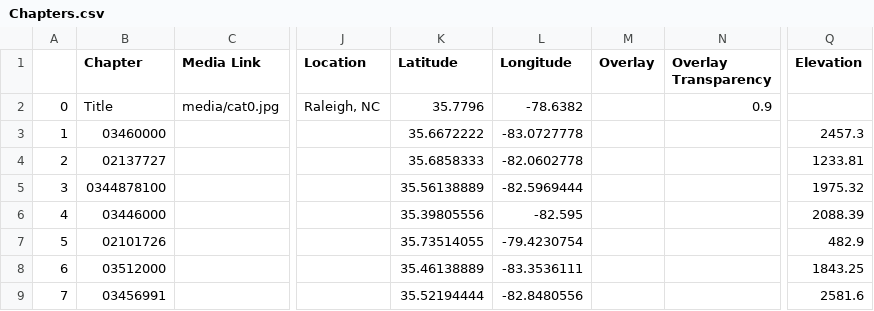
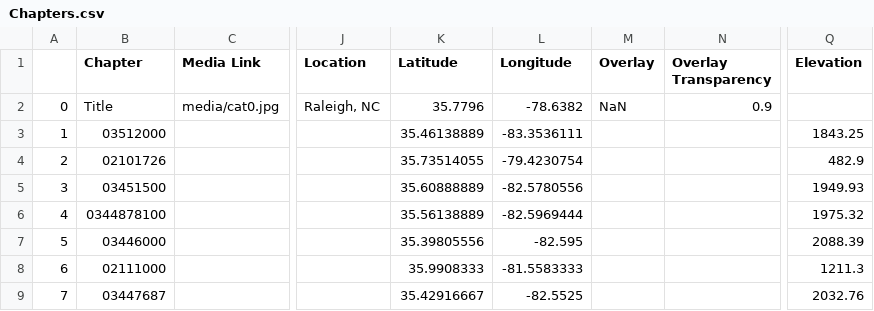
Before and after one commit to ConBonAon/GISFinal2023, a CSV file: csv/Chapters.csv, drawn as a sheet; only a part is shown, gaps mark what is left out; the diff covers the shown part only; the diff names each change by its address in the sheet, - before the commit and + after, or states it on an @@ line.

```diff
--- a/csv/Chapters.csv
+++ b/csv/Chapters.csv
-M2 (Overlay): (empty)
+M2 (Overlay): NaN
-B3 (Chapter): 03460000
+B3 (Chapter): 03512000
-K3 (Latitude): 35.6672222
+K3 (Latitude): 35.46138889
-L3 (Longitude): -83.0727778
+L3 (Longitude): -83.3536111
-Q3 (Elevation): 2457.3
+Q3 (Elevation): 1843.25
-B4 (Chapter): 02137727
+B4 (Chapter): 02101726
-K4 (Latitude): 35.6858333
+K4 (Latitude): 35.73514055
-L4 (Longitude): -82.0602778
+L4 (Longitude): -79.4230754
-Q4 (Elevation): 1233.81
+Q4 (Elevation): 482.9
-B5 (Chapter): 0344878100
+B5 (Chapter): 03451500
-K5 (Latitude): 35.56138889
+K5 (Latitude): 35.60888889
-L5 (Longitude): -82.5969444
+L5 (Longitude): -82.5780556
-Q5 (Elevation): 1975.32
+Q5 (Elevation): 1949.93
-B6 (Chapter): 03446000
+B6 (Chapter): 0344878100
-K6 (Latitude): 35.39805556
+K6 (Latitude): 35.56138889
-L6 (Longitude): -82.595
+L6 (Longitude): -82.5969444
-Q6 (Elevation): 2088.39
+Q6 (Elevation): 1975.32
-B7 (Chapter): 02101726
+B7 (Chapter): 03446000
-K7 (Latitude): 35.73514055
+K7 (Latitude): 35.39805556
-L7 (Longitude): -79.4230754
+L7 (Longitude): -82.595
-Q7 (Elevation): 482.9
+Q7 (Elevation): 2088.39
-B8 (Chapter): 03512000
+B8 (Chapter): 02111000
-K8 (Latitude): 35.46138889
+K8 (Latitude): 35.9908333
-L8 (Longitude): -83.3536111
+L8 (Longitude): -81.5583333
-Q8 (Elevation): 1843.25
+Q8 (Elevation): 1211.3
-B9 (Chapter): 03456991
+B9 (Chapter): 03447687
-K9 (Latitude): 35.52194444
+K9 (Latitude): 35.42916667
-L9 (Longitude): -82.8480556
+L9 (Longitude): -82.5525
-Q9 (Elevation): 2581.6
+Q9 (Elevation): 2032.76
```
Also changed, not shown: 24 edited cells elsewhere in this file, 1 other file.
